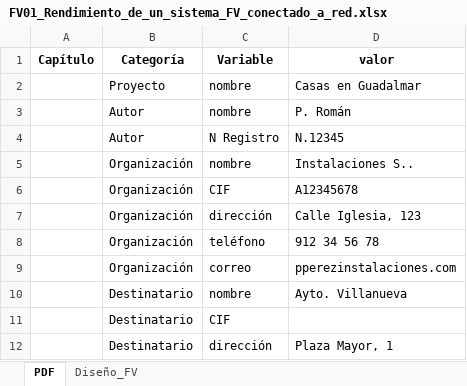
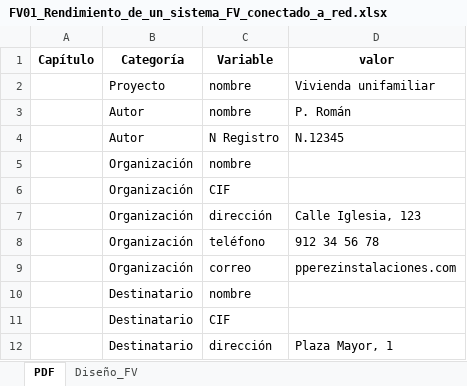
Before and after one commit to pprrgg/frontend, an Excel workbook: public/routers/A0_Sistema_FV/A61_Conectado_a_red/FV01_Rendimiento_de_un_sistema_FV_conectado_a_red.xlsx, sheet PDF, drawn as a sheet; values as stored, in another font and other column widths than the file's, no borders; the diff names each change by its address in the sheet, - before the commit and + after, or states it on an @@ line.

```diff
--- a/public/routers/A0_Sistema_FV/A61_Conectado_a_red/FV01_Rendimiento_de_un_sistema_FV_conectado_a_red.xlsx (sheet PDF)
+++ b/public/routers/A0_Sistema_FV/A61_Conectado_a_red/FV01_Rendimiento_de_un_sistema_FV_conectado_a_red.xlsx (sheet PDF)
-D2 (valor): Casas en Guadalmar
+D2 (valor): Vivienda unifamiliar
-D5 (valor): Instalaciones S..
+D5 (valor): (empty)
-D6 (valor): A12345678
+D6 (valor): (empty)
-D10 (valor): Ayto. Villanueva
+D10 (valor): (empty)
```
Also changed, not shown: 29 other files.
